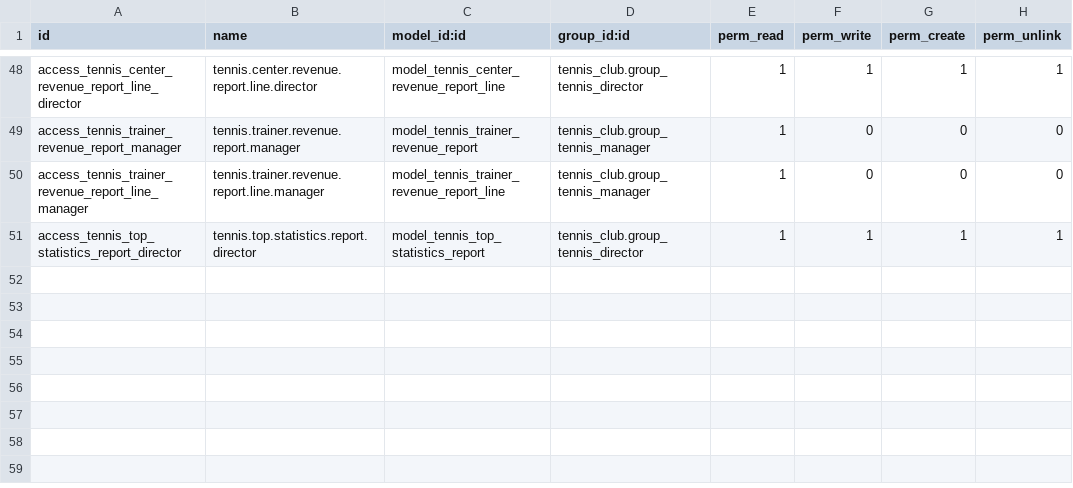
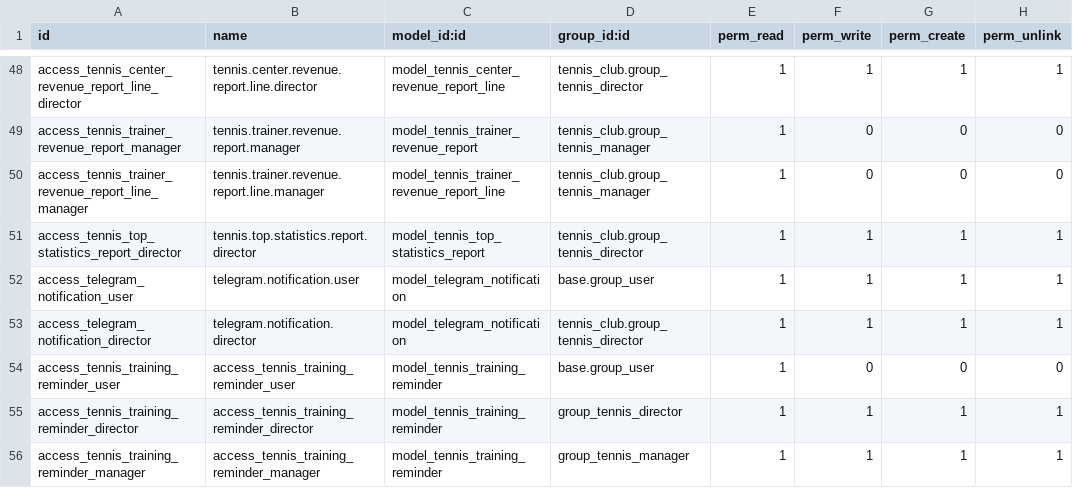
Before and after one commit to nataliastekolnikovainnowise/odoo_tennis_club, a CSV file: tennis_addons/tennis_club/security/ir.model.access.csv, drawn as a sheet; only a part is shown, gaps mark what is left out; the diff names each change by its address in the sheet, - before the commit and + after, or states it on an @@ line.

Commit message:
[IMP] tennis_club: Add training session reminders
- Automated reminders sent 5 minutes before training (configurable)
- Reminders created automatically when session is confirmed
- Cron job checks pending reminders every 5 minutes

```diff
--- a/tennis_addons/tennis_club/security/ir.model.access.csv
+++ b/tennis_addons/tennis_club/security/ir.model.access.csv
+row 52: access_telegram_notification_user | telegram.notification.user | model_telegram_notification | base.group_user | 1 | 1 | 1 | 1
+row 53: access_telegram_notification_director | telegram.notification.director | model_telegram_notification | tennis_club.group_tennis_director | 1 | 1 | 1 | 1
+row 54: access_tennis_training_reminder_user | access_tennis_training_reminder_user | model_tennis_training_reminder | base.group_user | 1 | 0 | 0 | 0
+row 55: access_tennis_training_reminder_director | access_tennis_training_reminder_director | model_tennis_training_reminder | group_tennis_director | 1 | 1 | 1 | 1
+row 56: access_tennis_training_reminder_manager | access_tennis_training_reminder_manager | model_tennis_training_reminder | group_tennis_manager | 1 | 1 | 1 | 1
```
Also changed, not shown: 11 other files.
